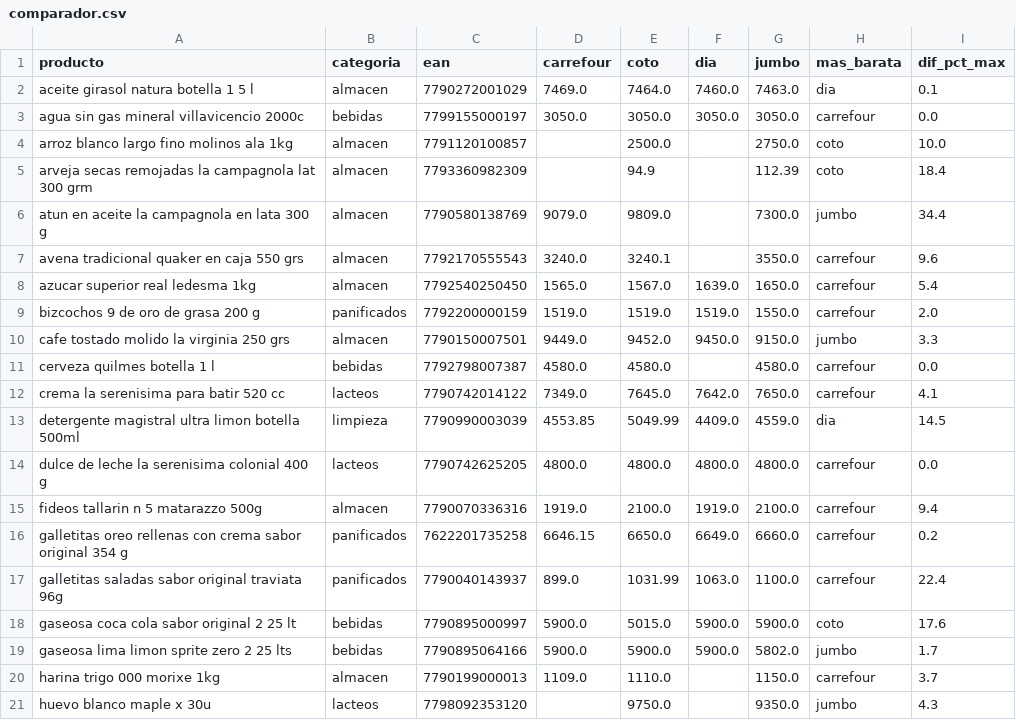
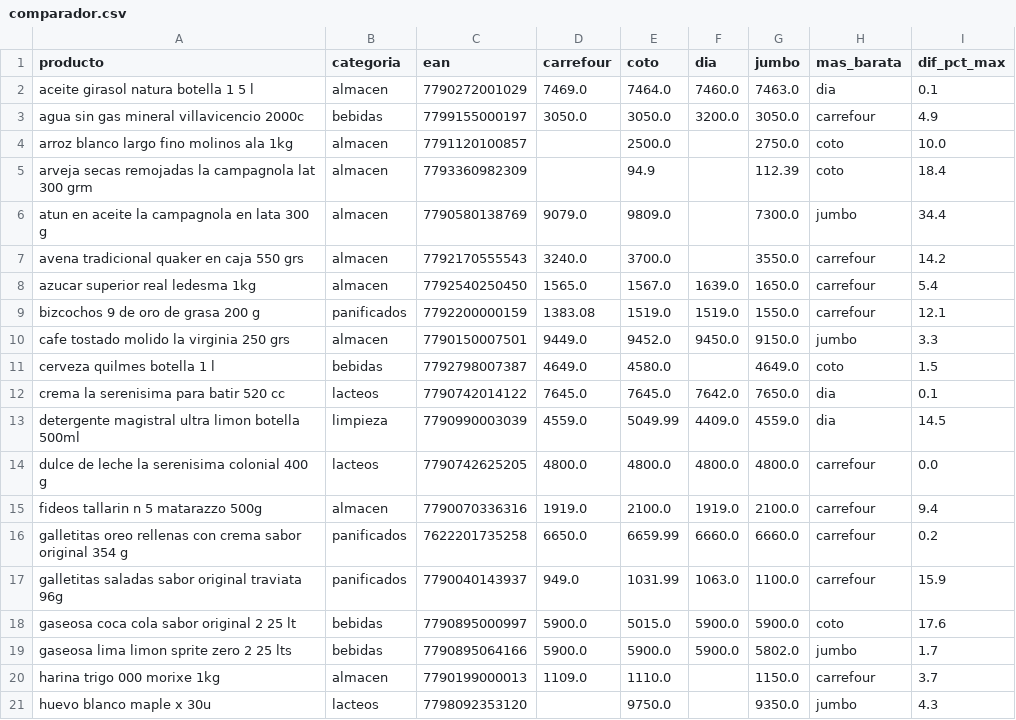
Before and after one commit to licgermancardenas-crypto/precios_argentina2026, a CSV file: data/public/comparador.csv, drawn as a sheet; only a part is shown; the diff covers the shown part only.

```diff
--- a/data/public/comparador.csv
+++ b/data/public/comparador.csv
@@ -2,3 +2,3 @@ producto,categoria,ean,carrefour,coto,dia,jumbo,mas_barata,dif_pct_max
 aceite girasol natura botella 1 5 l,almacen,7790272001029,7469.0,7464.0,7460.0,7463.0,dia,0.1
-agua sin gas mineral villavicencio 2000c,bebidas,7799155000197,3050.0,3050.0,3050.0,3050.0,carrefour,0.0
+agua sin gas mineral villavicencio 2000c,bebidas,7799155000197,3050.0,3050.0,3200.0,3050.0,carrefour,4.9
 arroz blanco largo fino molinos ala 1kg,almacen,7791120100857,,2500.0,,2750.0,coto,10.0
@@ -6,13 +6,13 @@ arveja secas remojadas la campagnola lat 300 grm,almacen,7793360982309,,94.9,,11
 atun en aceite la campagnola en lata 300 g,almacen,7790580138769,9079.0,9809.0,,7300.0,jumbo,34.4
-avena tradicional quaker en caja 550 grs,almacen,7792170555543,3240.0,3240.1,,3550.0,carrefour,9.6
+avena tradicional quaker en caja 550 grs,almacen,7792170555543,3240.0,3700.0,,3550.0,carrefour,14.2
 azucar superior real ledesma 1kg,almacen,7792540250450,1565.0,1567.0,1639.0,1650.0,carrefour,5.4
-bizcochos 9 de oro de grasa 200 g,panificados,7792200000159,1519.0,1519.0,1519.0,1550.0,carrefour,2.0
+bizcochos 9 de oro de grasa 200 g,panificados,7792200000159,1383.08,1519.0,1519.0,1550.0,carrefour,12.1
 cafe tostado molido la virginia 250 grs,almacen,7790150007501,9449.0,9452.0,9450.0,9150.0,jumbo,3.3
-cerveza quilmes botella 1 l,bebidas,7792798007387,4580.0,4580.0,,4580.0,carrefour,0.0
-crema la serenisima para batir 520 cc,lacteos,7790742014122,7349.0,7645.0,7642.0,7650.0,carrefour,4.1
-detergente magistral ultra limon botella 500ml,limpieza,7790990003039,4553.85,5049.99,4409.0,4559.0,dia,14.5
+cerveza quilmes botella 1 l,bebidas,7792798007387,4649.0,4580.0,,4649.0,coto,1.5
+crema la serenisima para batir 520 cc,lacteos,7790742014122,7645.0,7645.0,7642.0,7650.0,dia,0.1
+detergente magistral ultra limon botella 500ml,limpieza,7790990003039,4559.0,5049.99,4409.0,4559.0,dia,14.5
 dulce de leche la serenisima colonial 400 g,lacteos,7790742625205,4800.0,4800.0,4800.0,4800.0,carrefour,0.0
 fideos tallarin n 5 matarazzo 500g,almacen,7790070336316,1919.0,2100.0,1919.0,2100.0,carrefour,9.4
-galletitas oreo rellenas con crema sabor original 354 g,panificados,7622201735258,6646.15,6650.0,6649.0,6660.0,carrefour,0.2
-galletitas saladas sabor original traviata 96g,panificados,7790040143937,899.0,1031.99,1063.0,1100.0,carrefour,22.4
+galletitas oreo rellenas con crema sabor original 354 g,panificados,7622201735258,6650.0,6659.99,6660.0,6660.0,carrefour,0.2
+galletitas saladas sabor original traviata 96g,panificados,7790040143937,949.0,1031.99,1063.0,1100.0,carrefour,15.9
 gaseosa coca cola sabor original 2 25 lt,bebidas,7790895000997,5900.0,5015.0,5900.0,5900.0,coto,17.6
```
Also changed, not shown: 12 edited cells elsewhere in this file, data/public/indice_canasta.csv, data/public/regresores.csv, 12 other files.
